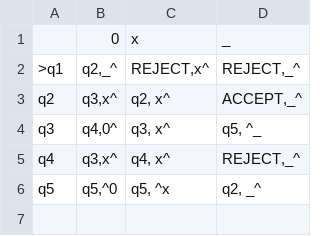
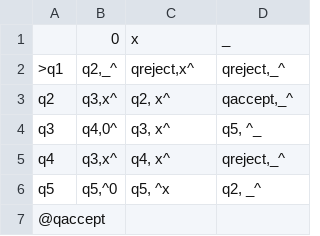
Before and after one commit to ND-CSE-30151/tock, a CSV file: examples/sipser-3-7.csv, drawn as a sheet.

```diff
--- a/examples/sipser-3-7.csv
+++ b/examples/sipser-3-7.csv
@@ -1,6 +1,7 @@
     , 0     , x         , _
->q1 ,"q2,_^","REJECT,x^","REJECT,_^"
- q2 ,"q3,x^","q2,    x^","ACCEPT,_^"
+>q1 ,"q2,_^","qreject,x^","qreject,_^"
+ q2 ,"q3,x^","q2,    x^","qaccept,_^"
  q3 ,"q4,0^","q3,    x^","q5,    ^_"
- q4 ,"q3,x^","q4,    x^","REJECT,_^"
+ q4 ,"q3,x^","q4,    x^","qreject,_^"
  q5 ,"q5,^0","q5,    ^x","q2,    _^"
+@qaccept,,,
```
Also changed, not shown: 5 other files.
